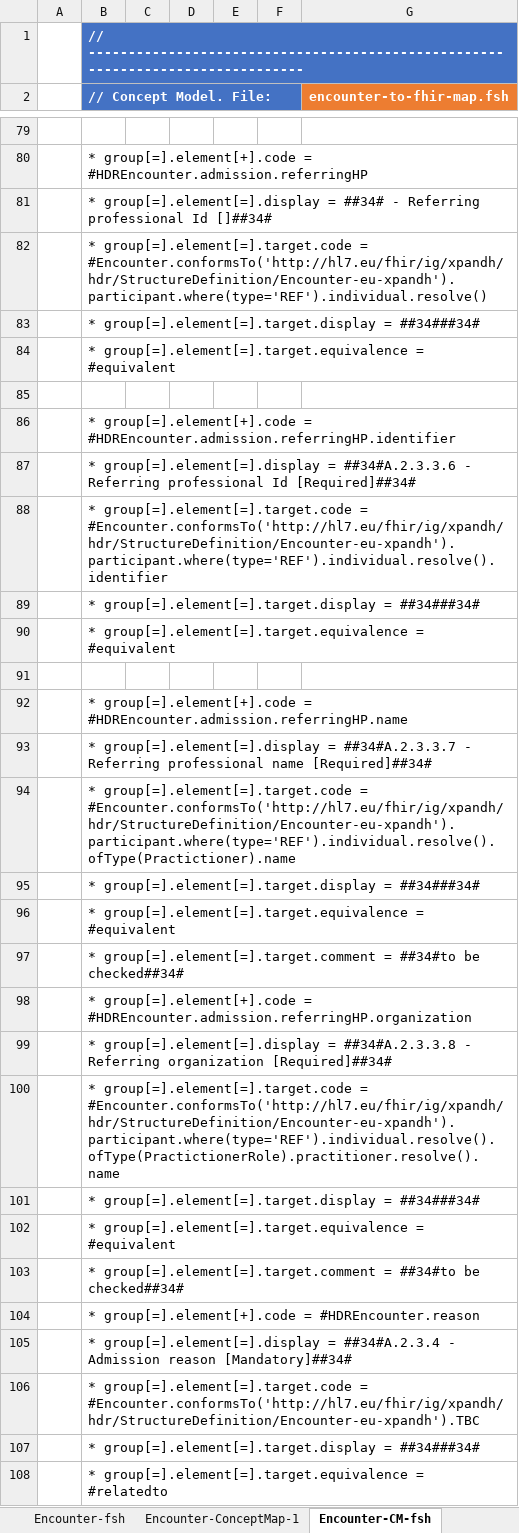
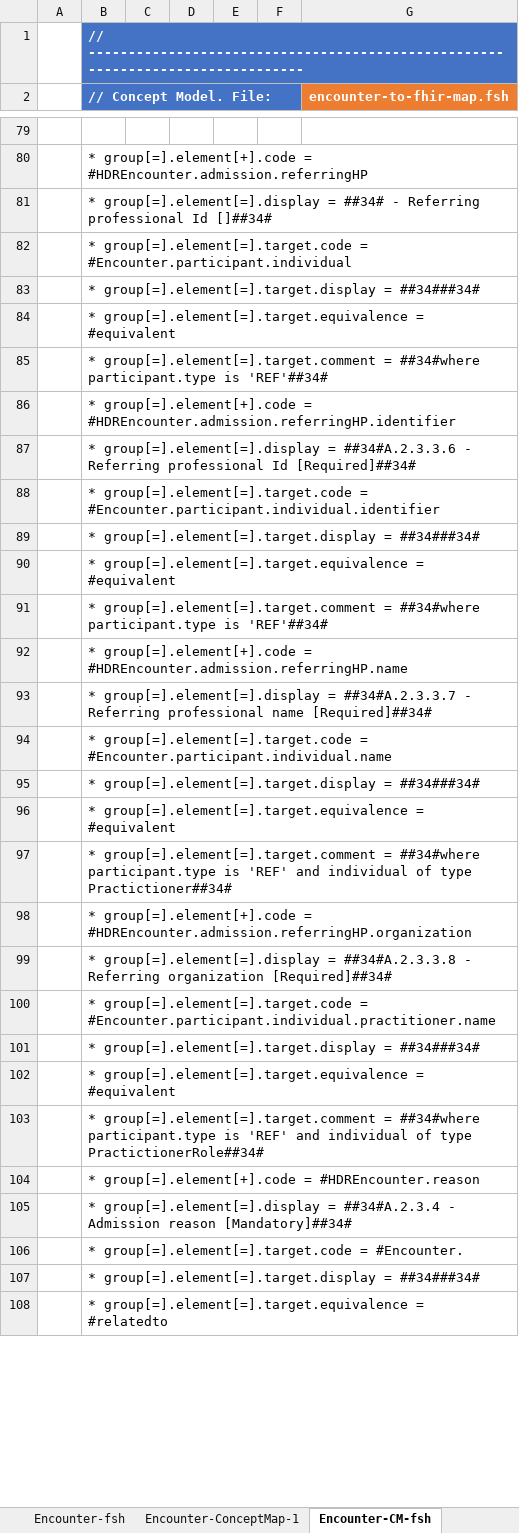
Before and after one commit to hl7-eu/xpandh-hdr, an Excel workbook: src-models/xpandh-hdr-model-maps.xlsm, sheet Encounter-CM-fsh, drawn as a sheet; only a part is shown, gaps mark what is left out; values as stored, in another font and other column widths than the file's, no borders; charts and pictures not drawn; the diff covers the shown part only; the diff names each change by its address in the sheet, - before the commit and + after, or states it on an @@ line.

Commit message:
encounter profile merged

```diff
--- a/src-models/xpandh-hdr-model-maps.xlsm (sheet Encounter-CM-fsh)
+++ b/src-models/xpandh-hdr-model-maps.xlsm (sheet Encounter-CM-fsh)
-B82 (// Concept Model. File:): …group[=].element[=].target.code = #Encounter.conformsTo('http://hl7.eu/fhir/ig/xpandh/hdr/StructureDefinition/Encounter-eu-xpandh').participant.where(type='REF').individual.resolve()
+B82 (// Concept Model. File:): …group[=].element[=].target.code = #Encounter.participant.individual
-B85 (// Concept Model. File:): (empty)
+B85 (// Concept Model. File:): * group[=].element[=].target.comment = ##34#where participant.type is 'REF'##34#
-B88 (// Concept Model. File:): …group[=].element[=].target.code = #Encounter.conformsTo('http://hl7.eu/fhir/ig/xpandh/hdr/StructureDefinition/Encounter-eu-xpandh').participant.where(type='REF').individual.resolve().identifier
+B88 (// Concept Model. File:): …group[=].element[=].target.code = #Encounter.participant.individual.identifier
-B91 (// Concept Model. File:): (empty)
+B91 (// Concept Model. File:): * group[=].element[=].target.comment = ##34#where participant.type is 'REF'##34#
-B94 (// Concept Model. File:): …group[=].element[=].target.code = #Encounter.conformsTo('http://hl7.eu/fhir/ig/xpandh/hdr/StructureDefinition/Encounter-eu-xpandh').participant.where(type='REF').individual.resolve().ofType(Practictioner).name
+B94 (// Concept Model. File:): …group[=].element[=].target.code = #Encounter.participant.individual.name
-B97 (// Concept Model. File:): …group[=].element[=].target.comment = ##34#to be checked##34#
+B97 (// Concept Model. File:): …group[=].element[=].target.comment = ##34#where participant.type is 'REF' and individual of type Practictioner##34#
-B100 (// Concept Model. File:): …group[=].element[=].target.code = #Encounter.conformsTo('http://hl7.eu/fhir/ig/xpandh/hdr/StructureDefinition/Encounter-eu-xpandh').participant.where(type='REF').individual.resolve().ofType(PractictionerRole).practitioner.resolve().name
+B100 (// Concept Model. File:): …group[=].element[=].target.code = #Encounter.participant.individual.practitioner.name
-B103 (// Concept Model. File:): …group[=].element[=].target.comment = ##34#to be checked##34#
+B103 (// Concept Model. File:): …group[=].element[=].target.comment = ##34#where participant.type is 'REF' and individual of type PractictionerRole##34#
-B106 (// Concept Model. File:): …group[=].element[=].target.code = #Encounter.conformsTo('http://hl7.eu/fhir/ig/xpandh/hdr/StructureDefinition/Encounter-eu-xpandh').TBC
+B106 (// Concept Model. File:): …group[=].element[=].target.code = #Encounter.
```
Also changed, not shown: 10 added rows, 10 removed rows, 18 moved rows and 27 edited cells elsewhere in this sheet, sheet Encounter-ConceptMap-1, formulas that keep their value, 7 other files.
